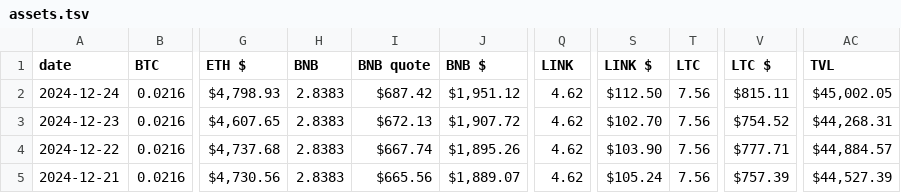
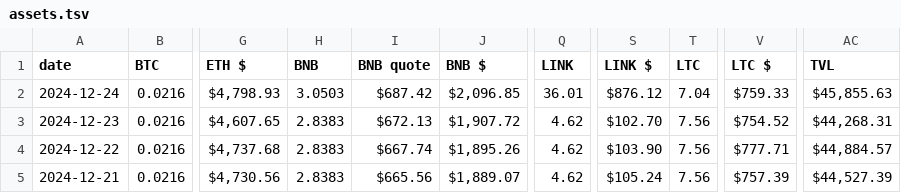
Before and after one commit to pivoteur/pivoteur.github.io, a TSV file: data/assets.tsv, drawn as a sheet; only a part is shown, gaps mark what is left out; the diff names each change by its address in the sheet, - before the commit and + after, or states it on an @@ line.

Commit message:
updated data to 2024-12-24

```diff
--- a/data/assets.tsv
+++ b/data/assets.tsv
-H2 (BNB): 2.8383
+H2 (BNB): 3.0503
-J2 (BNB $): $1,951.12
+J2 (BNB $): $2,096.85
-Q2 (LINK): 4.62
+Q2 (LINK): 36.01
-S2 (LINK $): $112.50
+S2 (LINK $): $876.12
-T2 (LTC): 7.56
+T2 (LTC): 7.04
-V2 (LTC $): $815.11
+V2 (LTC $): $759.33
-AC2 (TVL): $45,002.05
+AC2 (TVL): $45,855.63
```
Also changed, not shown: data/wallets.tsv.
